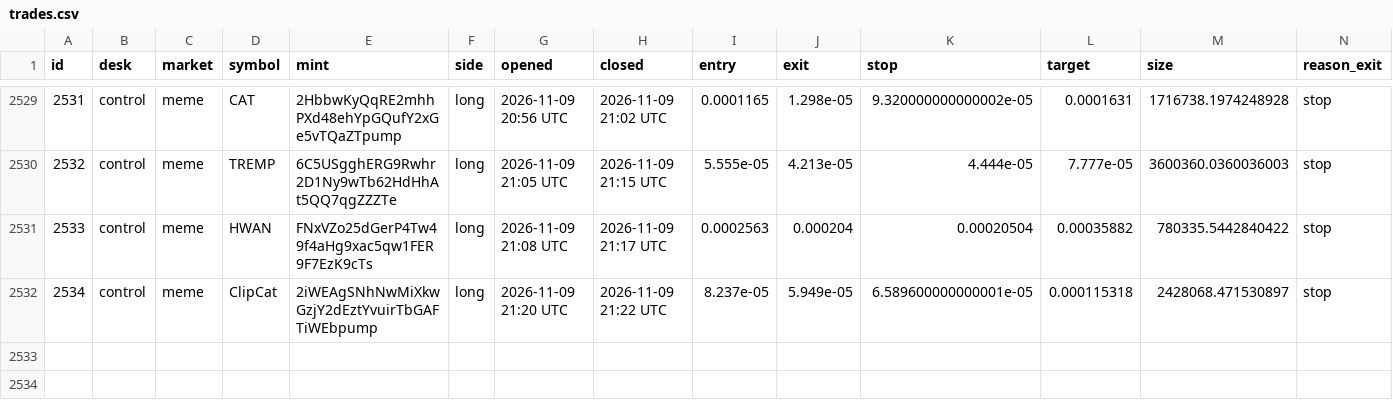
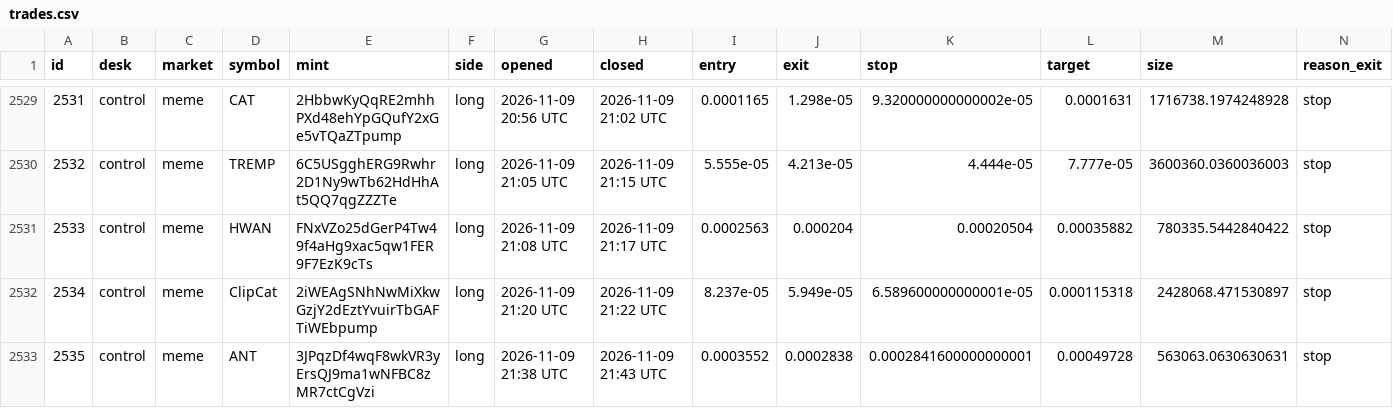
Before and after one commit to alhaddadsaid/lawahlawah, a CSV file: agents/trades.csv, drawn as a sheet; only a part is shown, gaps mark what is left out; rows hold the shown columns only; the diff names each change by its address in the sheet, - before the commit and + after, or states it on an @@ line.

Commit message:
agent desk run

```diff
--- a/agents/trades.csv
+++ b/agents/trades.csv
+row 2533: 2535 | control | meme | ANT | 3JPqzDf4wqF8wkVR3yErsQJ9ma1wNFBC8zMR7ctCgVzi | long | 2026-11-09 21:38 UTC | 2026-11-09 21:43 UTC | 0.0003552 | 0.0002838 | 0.0002841600000000001 | 0.00049728 | 563063.0630630631 | stop
```
Also changed, not shown: 3 other files.
